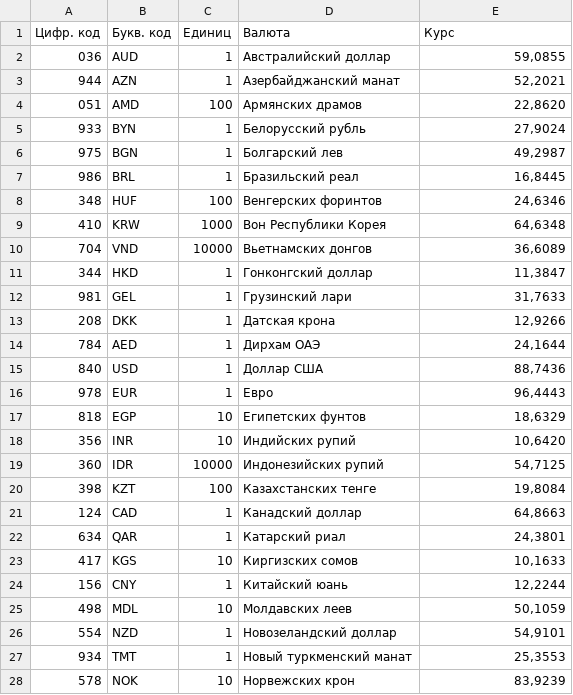
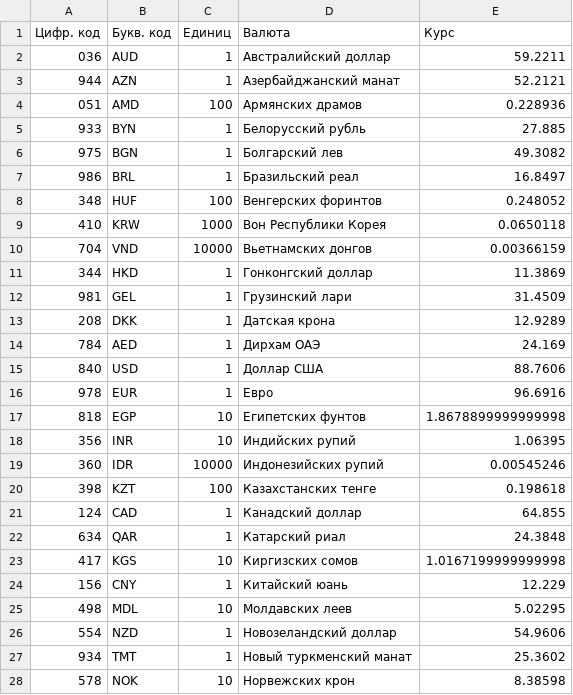
Before and after one commit to XavantoMAN/semesterProject, a CSV file: today_currencies.csv, drawn as a sheet; only a part is shown; the diff covers the shown part only.

```diff
--- a/today_currencies.csv
+++ b/today_currencies.csv
@@ -1,28 +1,28 @@
 Цифр. код,Букв. код,Единиц,Валюта,Курс
-036,AUD,1,Австралийский доллар,"59,0855"
-944,AZN,1,Азербайджанский манат,"52,2021"
-051,AMD,100,Армянских драмов,"22,8620"
-933,BYN,1,Белорусский рубль,"27,9024"
-975,BGN,1,Болгарский лев,"49,2987"
-986,BRL,1,Бразильский реал,"16,8445"
-348,HUF,100,Венгерских форинтов,"24,6346"
-410,KRW,1000,Вон Республики Корея,"64,6348"
-704,VND,10000,Вьетнамских донгов,"36,6089"
-344,HKD,1,Гонконгский доллар,"11,3847"
-981,GEL,1,Грузинский лари,"31,7633"
-208,DKK,1,Датская крона,"12,9266"
-784,AED,1,Дирхам ОАЭ,"24,1644"
-840,USD,1,Доллар США,"88,7436"
-978,EUR,1,Евро,"96,4443"
-818,EGP,10,Египетских фунтов,"18,6329"
-356,INR,10,Индийских рупий,"10,6420"
-360,IDR,10000,Индонезийских рупий,"54,7125"
-398,KZT,100,Казахстанских тенге,"19,8084"
-124,CAD,1,Канадский доллар,"64,8663"
-634,QAR,1,Катарский риал,"24,3801"
-417,KGS,10,Киргизских сомов,"10,1633"
-156,CNY,1,Китайский юань,"12,2244"
-498,MDL,10,Молдавских леев,"50,1059"
-554,NZD,1,Новозеландский доллар,"54,9101"
-934,TMT,1,Новый туркменский манат,"25,3553"
-578,NOK,10,Норвежских крон,"83,9239"
+036,AUD,1,Австралийский доллар,59.2211
+944,AZN,1,Азербайджанский манат,52.2121
+051,AMD,100,Армянских драмов,0.228936
+933,BYN,1,Белорусский рубль,27.885
+975,BGN,1,Болгарский лев,49.3082
+986,BRL,1,Бразильский реал,16.8497
+348,HUF,100,Венгерских форинтов,0.248052
+410,KRW,1000,Вон Республики Корея,0.0650118
+704,VND,10000,Вьетнамских донгов,0.00366159
+344,HKD,1,Гонконгский доллар,11.3869
+981,GEL,1,Грузинский лари,31.4509
+208,DKK,1,Датская крона,12.9289
+784,AED,1,Дирхам ОАЭ,24.169
+840,USD,1,Доллар США,88.7606
+978,EUR,1,Евро,96.6916
+818,EGP,10,Египетских фунтов,1.8678899999999998
+356,INR,10,Индийских рупий,1.06395
+360,IDR,10000,Индонезийских рупий,0.00545246
+398,KZT,100,Казахстанских тенге,0.198618
+124,CAD,1,Канадский доллар,64.855
+634,QAR,1,Катарский риал,24.3848
+417,KGS,10,Киргизских сомов,1.0167199999999998
+156,CNY,1,Китайский юань,12.229
+498,MDL,10,Молдавских леев,5.02295
+554,NZD,1,Новозеландский доллар,54.9606
+934,TMT,1,Новый туркменский манат,25.3602
+578,NOK,10,Норвежских крон,8.38598
```
Also changed, not shown: 16 edited cells elsewhere in this file, 8 other files.
